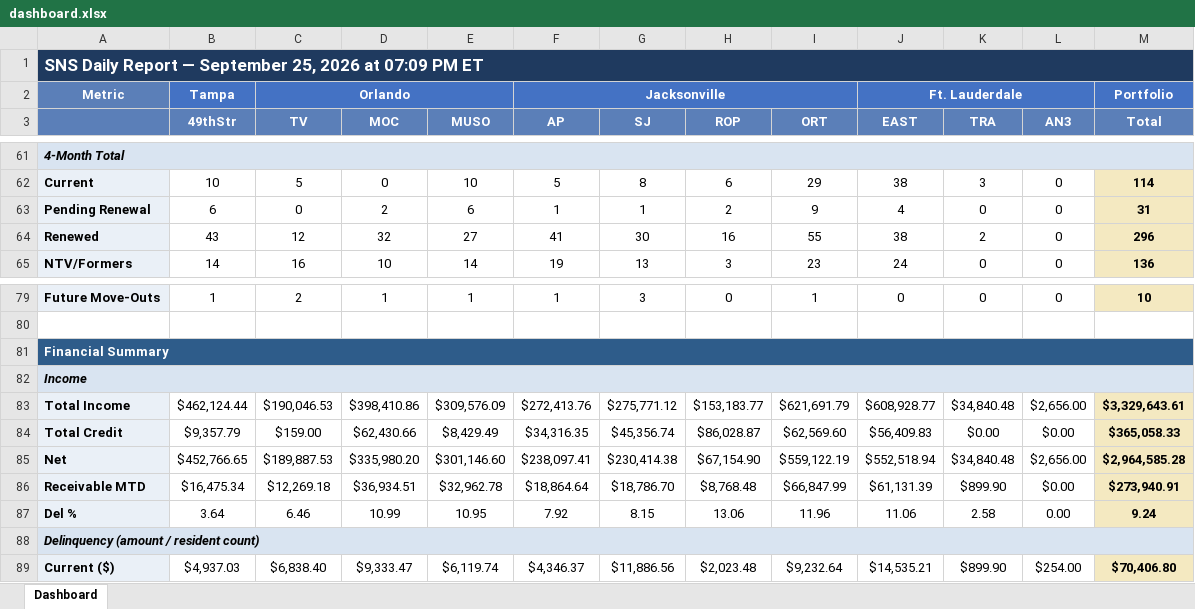
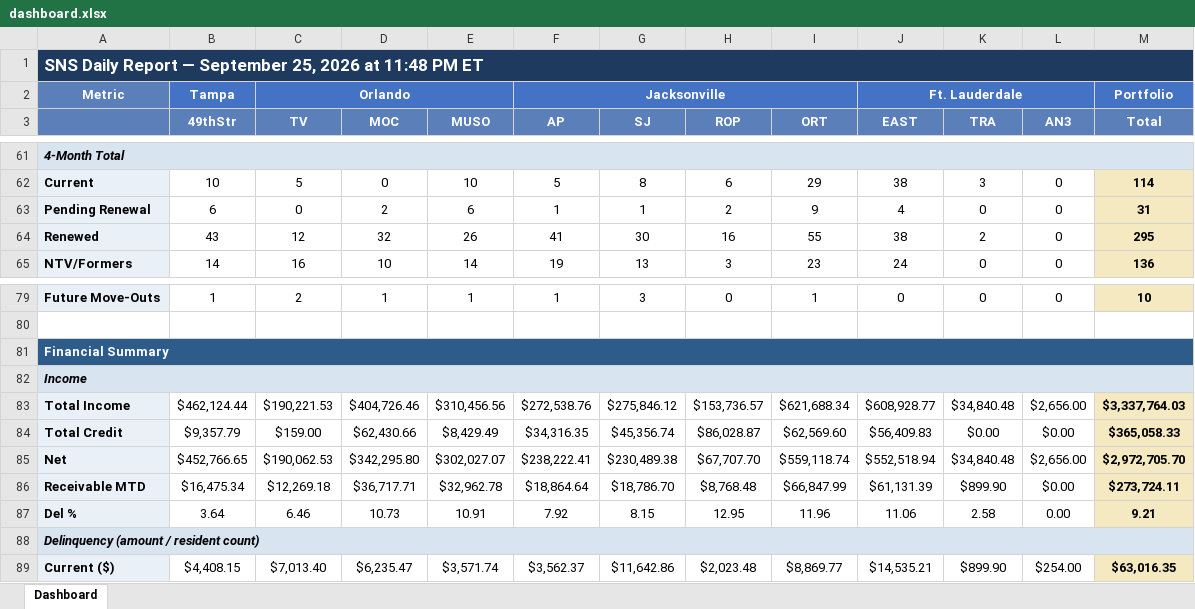
Before and after one commit to ymi-flowing/sns-daily-report, an Excel workbook: dashboard.xlsx, sheet Dashboard, drawn as a sheet; only a part is shown, gaps mark what is left out; values as stored, in another font and other column widths than the file's, no borders; the diff covers the shown part only; the diff names each change by its address in the sheet, - before the commit and + after, or states it on an @@ line.

```diff
--- a/dashboard.xlsx (sheet Dashboard)
+++ b/dashboard.xlsx (sheet Dashboard)
-A1: …2026 at 07:09 PM ET
+A1: …2026 at 11:48 PM ET
-E64 (MUSO): 27
+E64 (MUSO): 26
-M64 (Total): 296
+M64 (Total): 295
-C83 (TV): $190,046.53
+C83 (TV): $190,221.53
-D83 (MOC): $398,410.86
+D83 (MOC): $404,726.46
-E83 (MUSO): $309,576.09
+E83 (MUSO): $310,456.56
-F83 (AP): $272,413.76
+F83 (AP): $272,538.76
-G83 (SJ): $275,771.12
+G83 (SJ): $275,846.12
-H83 (ROP): $153,183.77
+H83 (ROP): $153,736.57
-I83 (ORT): $621,691.79
+I83 (ORT): $621,688.34
-M83 (Total): $3,329,643.61
+M83 (Total): $3,337,764.03
-C85 (TV): $189,887.53
+C85 (TV): $190,062.53
-D85 (MOC): $335,980.20
+D85 (MOC): $342,295.80
-E85 (MUSO): $301,146.60
+E85 (MUSO): $302,027.07
-F85 (AP): $238,097.41
+F85 (AP): $238,222.41
-G85 (SJ): $230,414.38
+G85 (SJ): $230,489.38
-H85 (ROP): $67,154.90
+H85 (ROP): $67,707.70
-I85 (ORT): $559,122.19
+I85 (ORT): $559,118.74
-M85 (Total): $2,964,585.28
+M85 (Total): $2,972,705.70
-D86 (MOC): $36,934.51
+D86 (MOC): $36,717.71
-M86 (Total): $273,940.91
+M86 (Total): $273,724.11
-D87 (MOC): 10.99
+D87 (MOC): 10.73
-E87 (MUSO): 10.95
+E87 (MUSO): 10.91
-H87 (ROP): 13.06
+H87 (ROP): 12.95
-M87 (Total): 9.24
+M87 (Total): 9.21
-B89 (49thStr): $4,937.03
+B89 (49thStr): $4,408.15
-C89 (TV): $6,838.40
+C89 (TV): $7,013.40
-D89 (MOC): $9,333.47
+D89 (MOC): $6,235.47
-E89 (MUSO): $6,119.74
+E89 (MUSO): $3,571.74
-F89 (AP): $4,346.37
+F89 (AP): $3,562.37
-G89 (SJ): $11,886.56
+G89 (SJ): $11,642.86
-I89 (ORT): $9,232.64
+I89 (ORT): $8,869.77
-M89 (Total): $70,406.80
+M89 (Total): $63,016.35
```
Also changed, not shown: 1 added row, 1 removed row and 51 edited cells elsewhere in this sheet, 1 other file.
